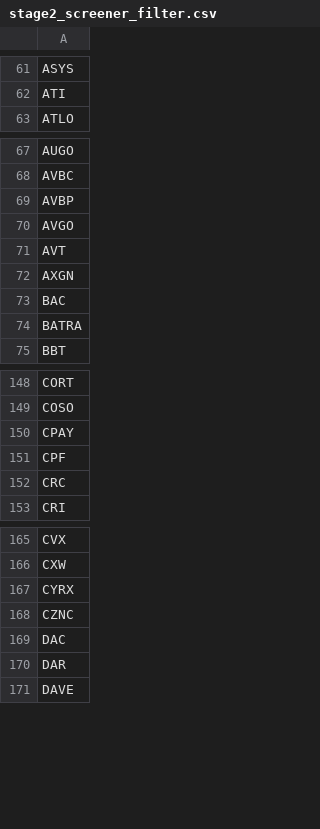
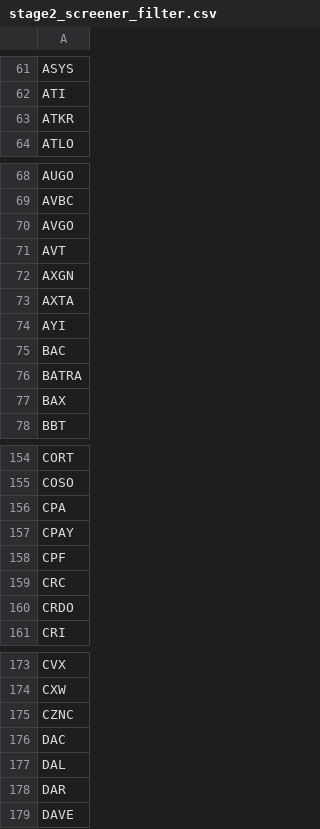
Before and after one commit to githhhh/Yfinance_data, a CSV file: us/stage2/stage2_screener_filter.csv, drawn as a sheet; only a part is shown, gaps mark what is left out; the diff covers the shown part only.

```diff
--- a/us/stage2/stage2_screener_filter.csv
+++ b/us/stage2/stage2_screener_filter.csv
@@ -62,2 +62,3 @@ ASYS
 ATI
+ATKR
 ATLO
@@ -68,3 +69,2 @@ AUGO
 AVBC
-AVBP
 AVGO
@@ -72,4 +72,7 @@ AVT
 AXGN
+AXTA
+AYI
 BAC
 BATRA
+BAX
 BBT
@@ -149,2 +155,3 @@ CORT
 COSO
+CPA
 CPAY
@@ -152,2 +159,3 @@ CPF
 CRC
+CRDO
 CRI
@@ -166,5 +174,5 @@ CVX
 CXW
-CYRX
 CZNC
 DAC
+DAL
 DAR
```
Also changed, not shown: 14 added rows, 6 removed rows and 1 edited cell elsewhere in this file, us/52wk_new_high_results.csv, us/eps_growth_screener_results.csv, 8 other files.
